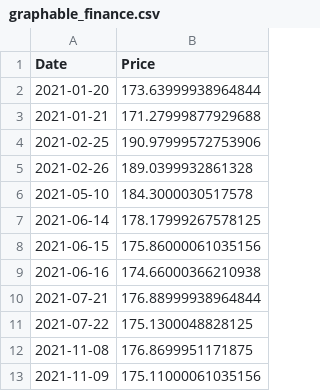
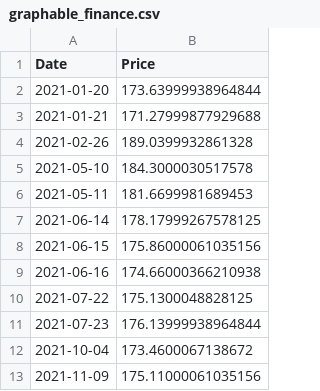
Before and after one commit to keekss/disney-reddit, a CSV file: graphable_finance.csv, drawn as a sheet.

```diff
--- a/graphable_finance.csv
+++ b/graphable_finance.csv
@@ -3,5 +3,5 @@ Date,Price
 2021-01-21,171.27999877929688
-2021-02-25,190.97999572753906
 2021-02-26,189.0399932861328
 2021-05-10,184.3000030517578
+2021-05-11,181.6699981689453
 2021-06-14,178.17999267578125
@@ -9,5 +9,5 @@ Date,Price
 2021-06-16,174.66000366210938
-2021-07-21,176.88999938964844
 2021-07-22,175.1300048828125
-2021-11-08,176.8699951171875
+2021-07-23,176.13999938964844
+2021-10-04,173.4600067138672
 2021-11-09,175.11000061035156
```
Also changed, not shown: disney_sentiment.csv, raw_disney_comments.csv, 19 other files.
